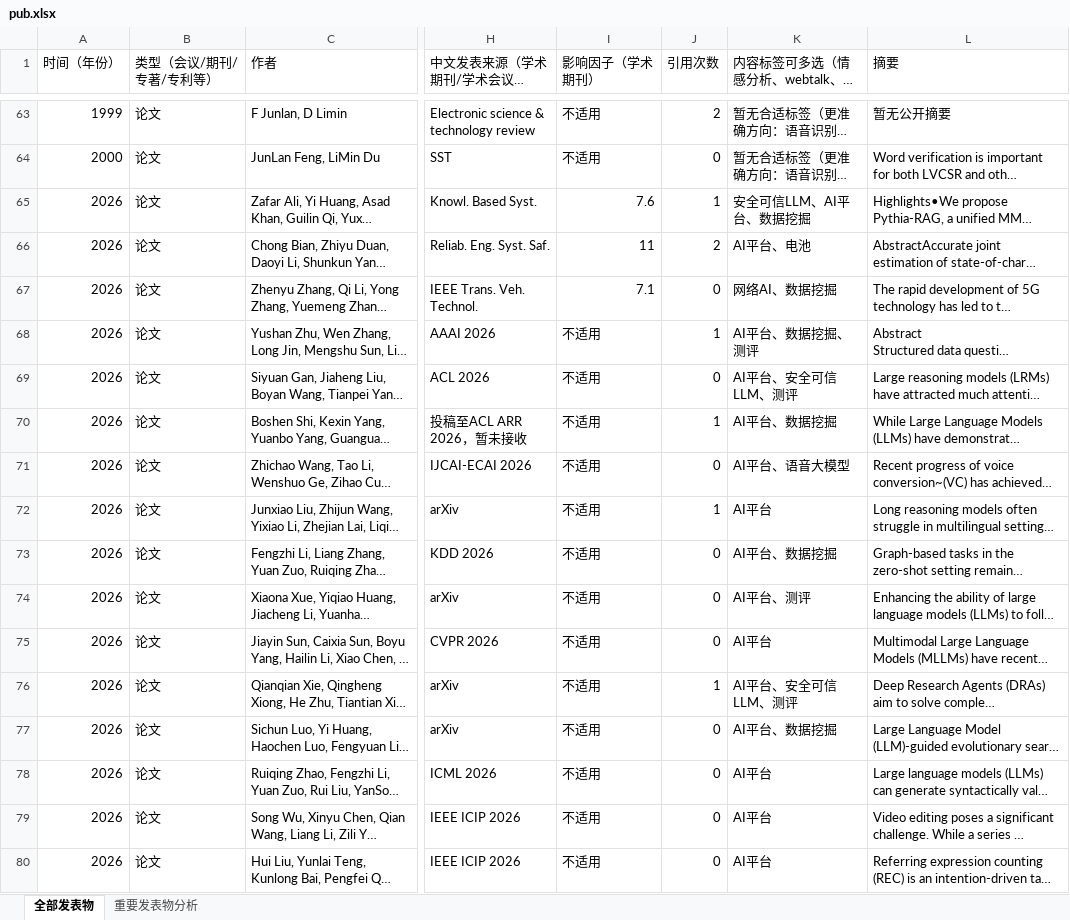
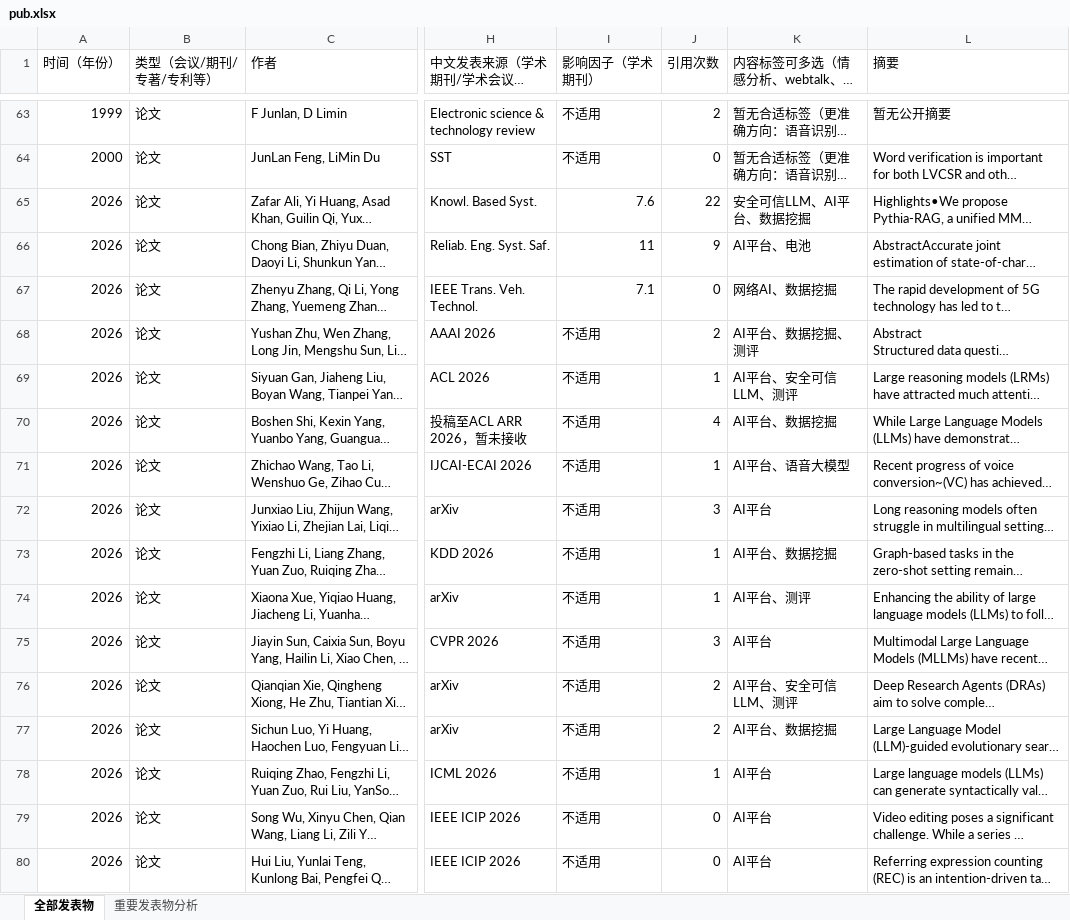
Before and after one commit to 772960429/junlanfeng, an Excel workbook: data/pub.xlsx, sheet 全部发表物, drawn as a sheet; only a part is shown, gaps mark what is left out; long unchanged cells end in …; values as stored, in another font and other column widths than the file's, no cell formats; the diff covers the shown part only; the diff names each change by its address in the sheet, - before the commit and + after, or states it on an @@ line.

```diff
--- a/data/pub.xlsx (sheet 全部发表物)
+++ b/data/pub.xlsx (sheet 全部发表物)
-J65 (引用次数): 1
+J65 (引用次数): 22
-J66 (引用次数): 2
+J66 (引用次数): 9
-J68 (引用次数): 1
+J68 (引用次数): 2
-J69 (引用次数): 0
+J69 (引用次数): 1
-J70 (引用次数): 1
+J70 (引用次数): 4
-J71 (引用次数): 0
+J71 (引用次数): 1
-J72 (引用次数): 1
+J72 (引用次数): 3
-J73:J74 (引用次数): 0
+J73:J74 (引用次数): 1
-J75 (引用次数): 0
+J75 (引用次数): 3
-J76 (引用次数): 1
+J76 (引用次数): 2
-J77 (引用次数): 0
+J77 (引用次数): 2
-J78 (引用次数): 0
+J78 (引用次数): 1
```
Also changed, not shown: 1 removed row, 1 hidden or unhidden row and 96 edited cells elsewhere in this sheet, cell formats, 1 other file.
